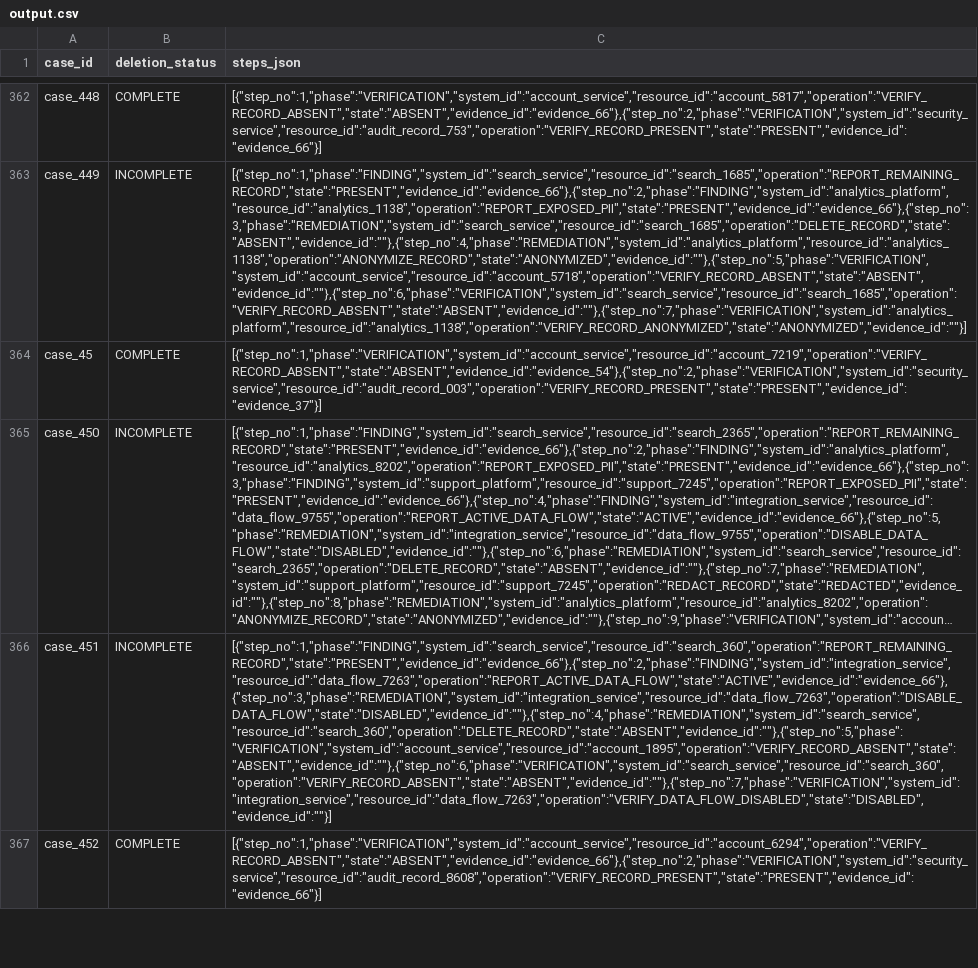
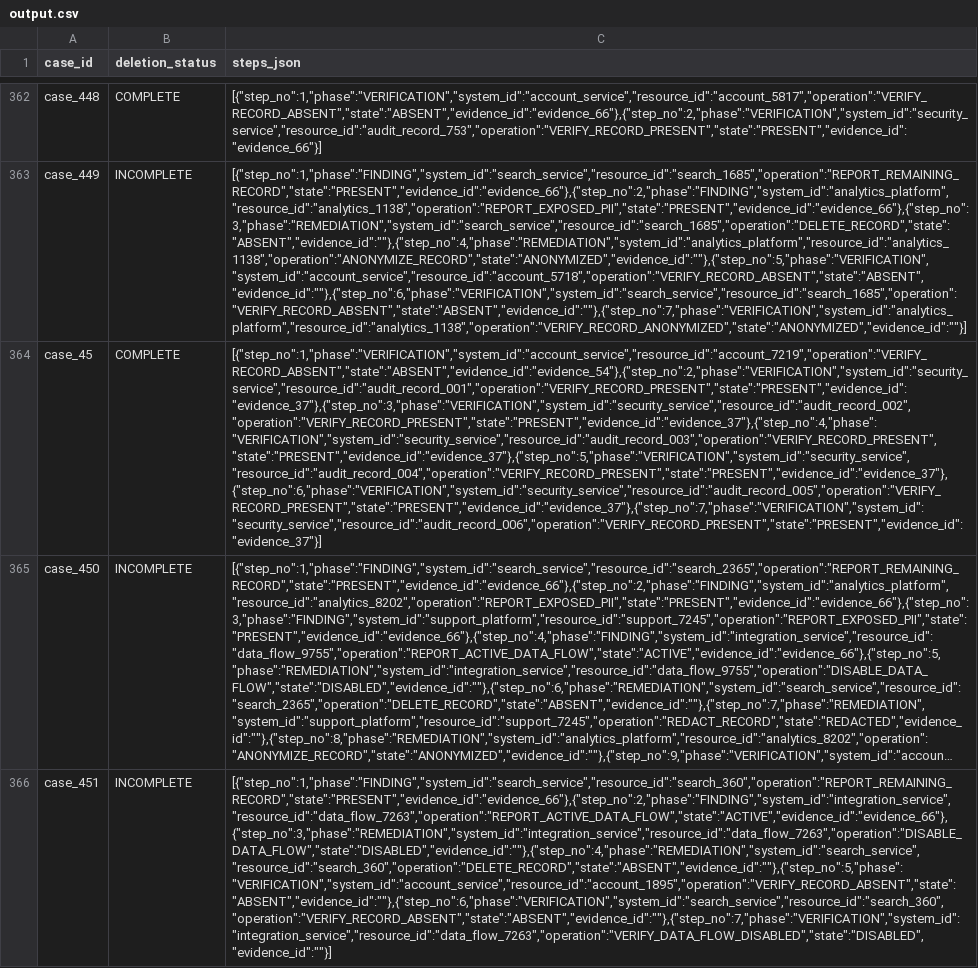
Before and after one commit to VishaalPillay/Orchestrate-26, a CSV file: output.csv, drawn as a sheet; only a part is shown, gaps mark what is left out; the shorter side is filled out with more unchanged rows; long unchanged cells end in …; the diff names each change by its address in the sheet, - before the commit and + after, or states it on an @@ line.

```diff
--- a/output.csv
+++ b/output.csv
-C364 (steps_json): [{"step_no":1,"phase":"VERIFICATION","system_id":"account_service","resource_id":"account_7219","operation":"VERIFY_RECORD_ABSENT","state":"ABSENT","evidence_id":"evidence_54"},{"step_no":2,"phase":"VERIFICATION","system_id":"security_service","resource_id":"audit_record_003","operation":"VERIFY_RECORD_PRESENT","state":"PRESENT","evidence_id":"evidence_37"}]
+C364 (steps_json): [{"step_no":1,"phase":"VERIFICATION","system_id":"account_service","resource_id":"account_7219","operation":"VERIFY_RECORD_ABSENT","state":"ABSENT","evidence_id":"evidence_54"},{"step_no":2,"phase":"VERIFICATION","system_id":"security_service","resource_id":"audit_record_001","operation":"VERIFY_RECORD_PRESENT","state":"PRESENT","evidence_id":"evidence_37"},{"step_no":3,"phase":"VERIFICATION","system_id":"security_service","resource_id":"audit_record_002","operation":"VERIFY_RECORD_PRESENT","state":"PRESENT","evidence_id":"evidence_37"},{"step_no":4,"phase":"VERIFICATION","system_id":"security_service","resource_id":"audit_record_003","operation":"VERIFY_RECORD_PRESENT","state":"PRESENT","evidence_id":"evidence_37"},{"step_no":5,"phase":"VERIFICATION","system_id":"security_service","resource_id":"audit_record_004","operation":"VERIFY_RECORD_PRESENT","state":"PRESENT","evidence_id":"evidence_37"},{"step_no":6,"phase":"VERIFICATION","system_id":"security_service","resource_id":"audit_record_005","operation":"VERIFY_RECORD_PRESENT","state":"PRESENT","evidence_id":"evidence_37"},{"step_no":7,"phase":"VERIFICATION","system_id":"security_service","resource_id":"audit_record_006","operation":"VERIFY_RECORD_PRESENT","state":"PRESENT","evidence_id":"evidence_37"}]
```
Also changed, not shown: 12 other files.
